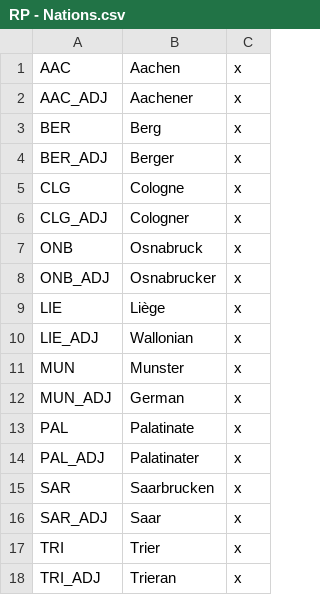
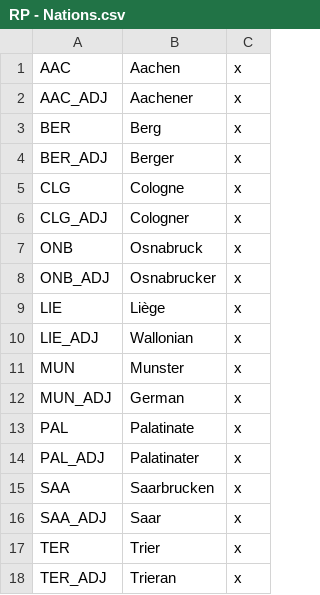
Before and after one commit to Necro991/Victoria-II-Realpolitik, a CSV file: localisation/RP - Nations.csv, drawn as a sheet.

```diff
--- a/localisation/RP - Nations.csv
+++ b/localisation/RP - Nations.csv
@@ -14,5 +14,5 @@ PAL;Palatinate;x;;
 PAL_ADJ;Palatinater;x;;
-SAR;Saarbrucken;x;;
-SAR_ADJ;Saar;x;;
-TRI;Trier;x;;
-TRI_ADJ;Trieran;x;;
+SAA;Saarbrucken;x;;
+SAA_ADJ;Saar;x;;
+TER;Trier;x;;
+TER_ADJ;Trieran;x;;
```
Also changed, not shown: 42 other files.
